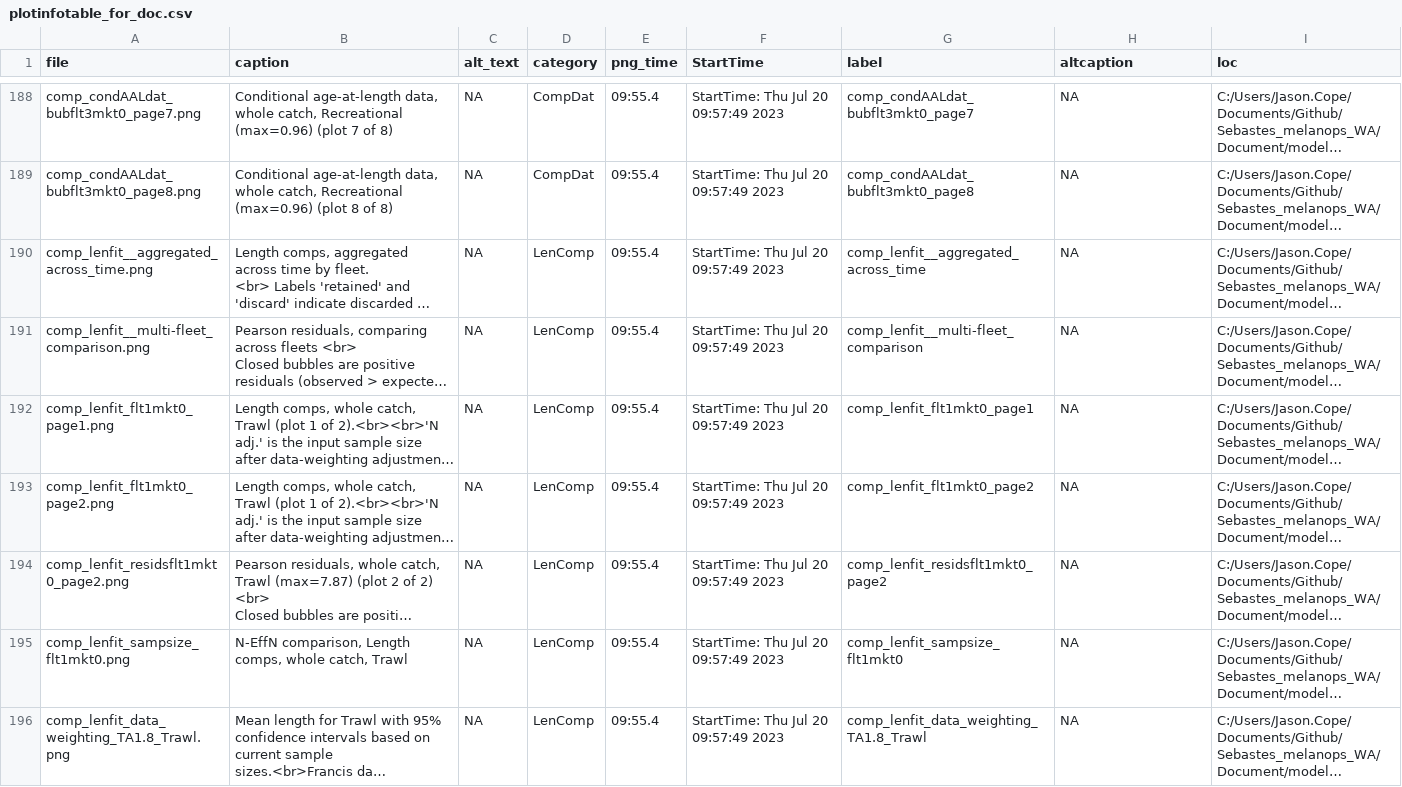
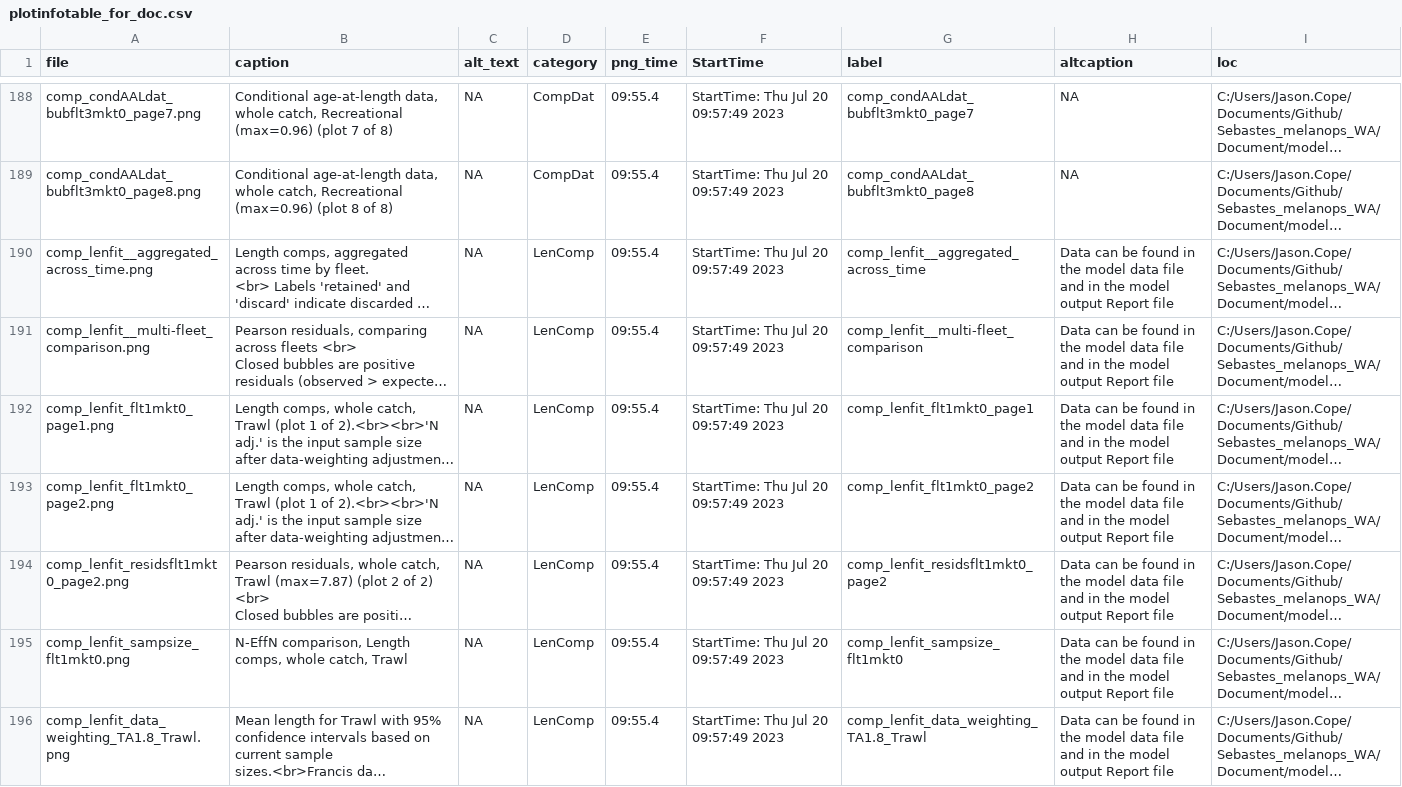
Before and after one commit to shcaba/Sebastes_melanops_WA, a CSV file: Document/models/Reference model/plots/plotinfotable_for_doc.csv, drawn as a sheet; only a part is shown, gaps mark what is left out; long unchanged cells end in …; the diff covers the shown part only; the diff names each change by its address in the sheet, - before the commit and + after, or states it on an @@ line.

Commit message:
update alt captions

```diff
--- a/Document/models/Reference model/plots/plotinfotable_for_doc.csv
+++ b/Document/models/Reference model/plots/plotinfotable_for_doc.csv
-H190:H196 (altcaption): NA
+H190:H196 (altcaption): Data can be found in the model data file and in the model output Report file
```
Also changed, not shown: 69 edited cells elsewhere in this file, 6 other files.
